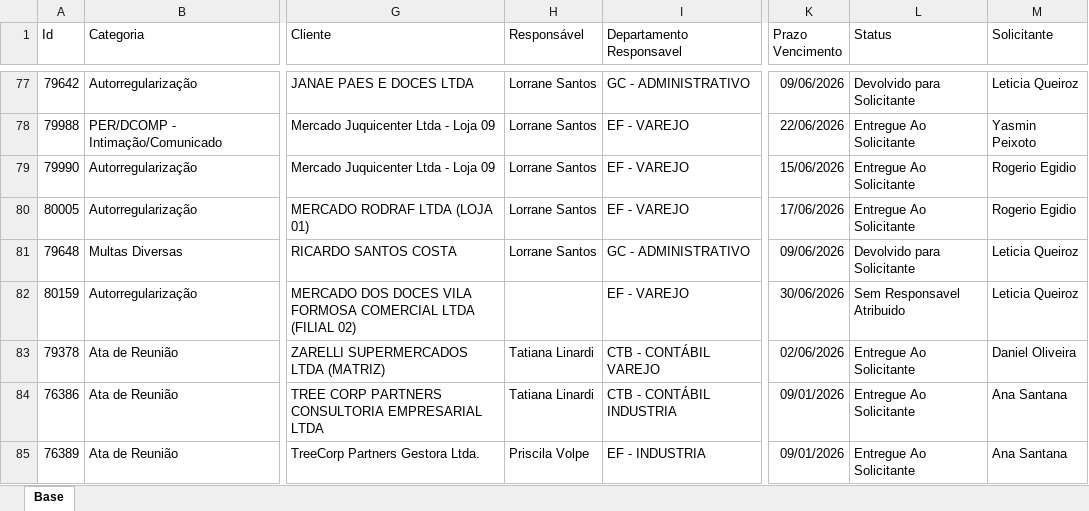
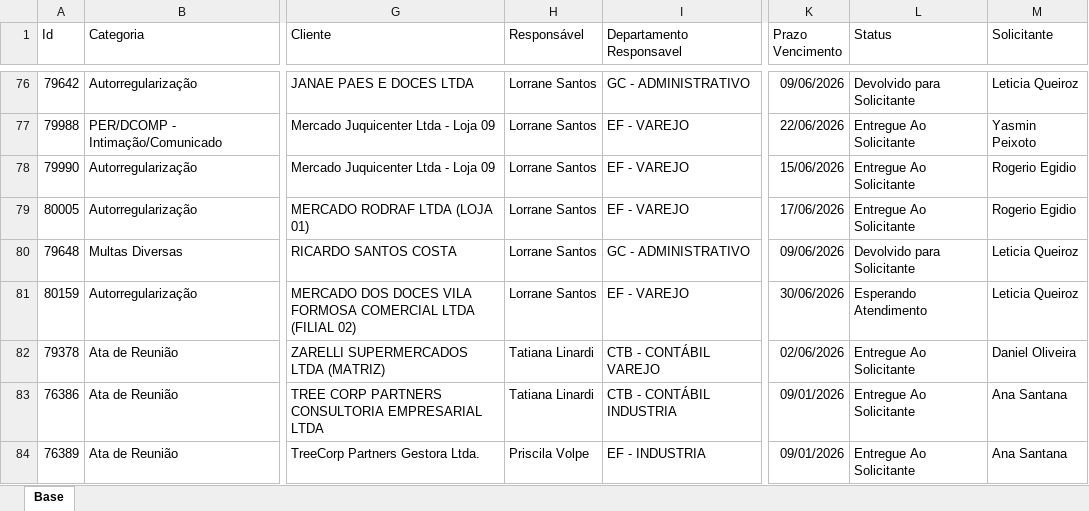
Before and after one commit to Controladoria-MG/Portal-dos-chamados, an Excel workbook: data/base.xlsx, sheet Base, drawn as a sheet; only a part is shown, gaps mark what is left out; values as stored, in another font and other column widths than the file's, no borders; table styles not drawn; addresses are those after the commit; the diff covers the shown part only; the diff names each change by its address in the sheet, - before the commit and + after, or states it on an @@ line.

Commit message:
data: atualização base chamados 18-06-26 0902

```diff
--- a/data/base.xlsx (sheet Base)
+++ b/data/base.xlsx (sheet Base)
-H81 (Responsável): (empty)
+H81 (Responsável): Lorrane Santos
-L81 (Status): Sem Responsavel Atribuido
+L81 (Status): Esperando Atendimento
```
Also changed, not shown: 7 added rows, 3 removed rows and 28 edited cells elsewhere in this sheet, 6 other files.
